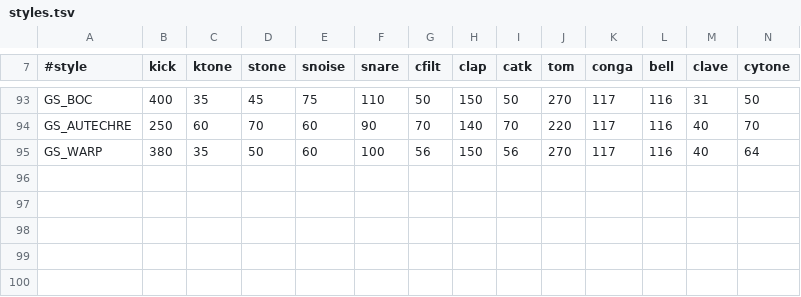
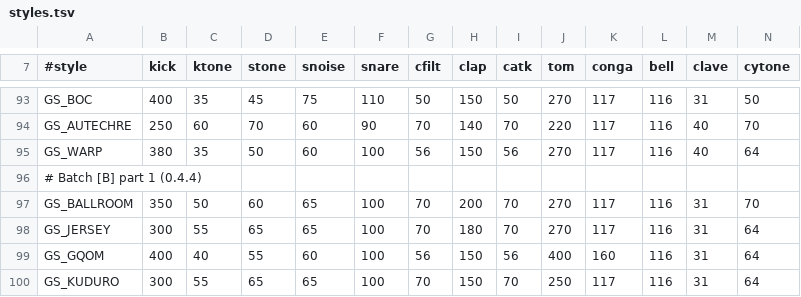
Before and after one commit to grum0/fm1-ctl, a TSV file: android/tools/tanzbar/styles.tsv, drawn as a sheet; only a part is shown, gaps mark what is left out; rows hold the shown columns only; the diff names each change by its address in the sheet, - before the commit and + after, or states it on an @@ line.

```diff
--- a/android/tools/tanzbar/styles.tsv
+++ b/android/tools/tanzbar/styles.tsv
+row 96: # Batch [B] part 1 (0.4.4)
+row 97: GS_BALLROOM | 350 | 50 | 60 | 65 | 100 | 70 | 200 | 70 | 270 | 117 | 116 | 31 | 70
+row 98: GS_JERSEY | 300 | 55 | 65 | 65 | 100 | 70 | 180 | 70 | 270 | 117 | 116 | 31 | 64
+row 99: GS_GQOM | 400 | 40 | 55 | 60 | 100 | 56 | 150 | 56 | 400 | 160 | 116 | 31 | 64
+row 100: GS_KUDURO | 300 | 55 | 65 | 65 | 100 | 70 | 150 | 70 | 250 | 117 | 116 | 31 | 64
```
Also changed, not shown: android/tools/jv1010/hints.tsv, 11 other files.
